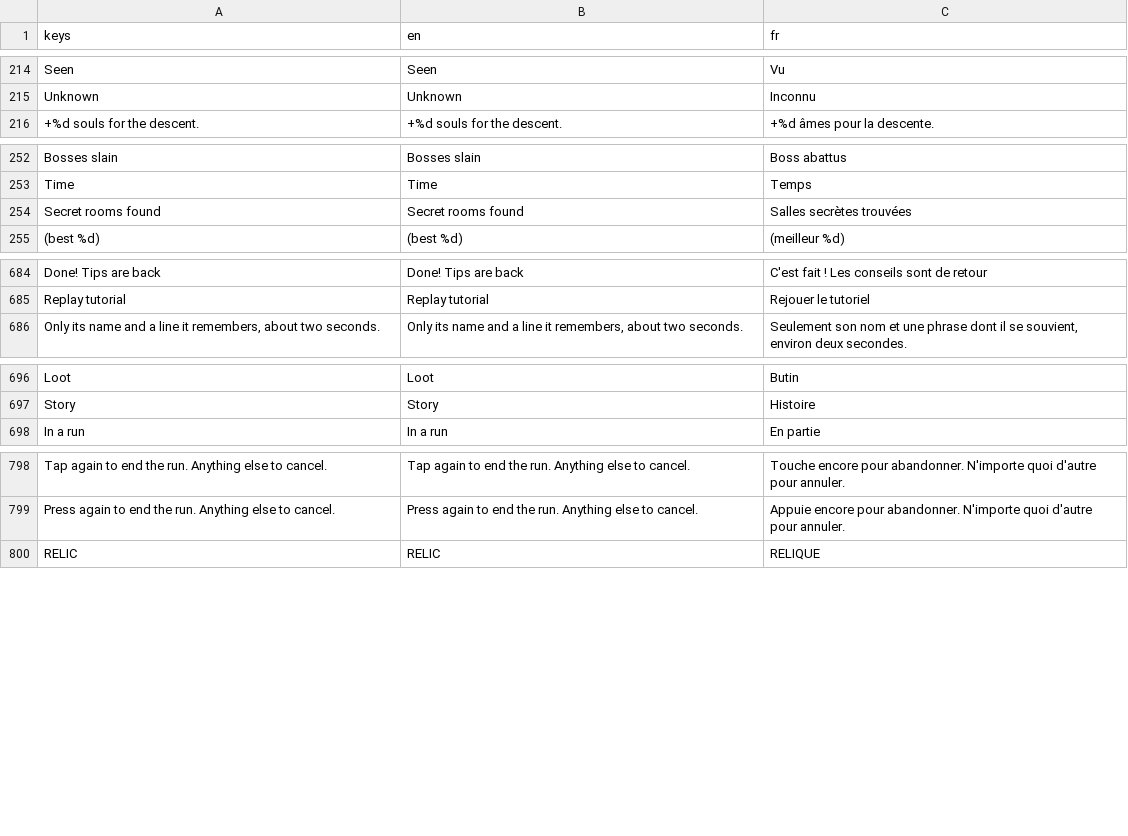
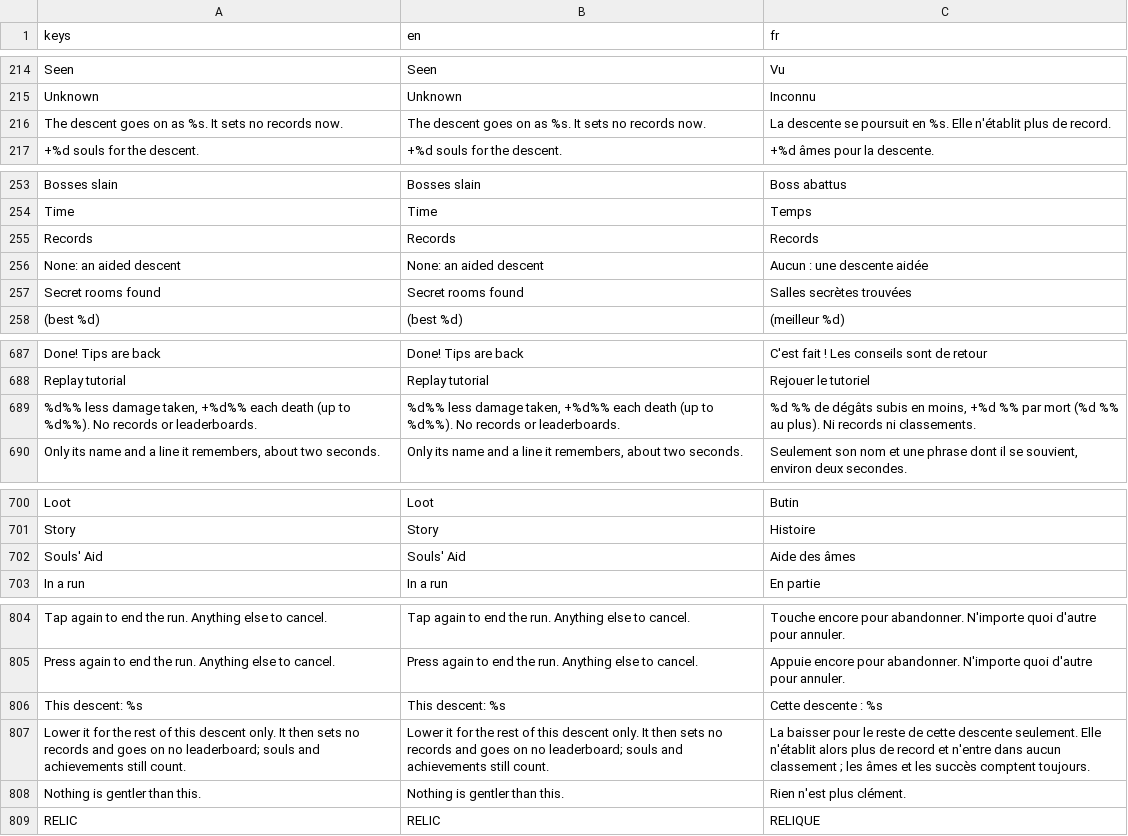
Before and after one commit to absolutezeroo/the-well-of-souls, a CSV file: locale/strings.csv, drawn as a sheet; only a part is shown, gaps mark what is left out; the diff covers the shown part only; the diff names each change by its address in the sheet, - before the commit and + after, or states it on an @@ line.

```diff
--- a/locale/strings.csv
+++ b/locale/strings.csv
+row 216: The descent goes on as %s. It sets no records now. | The descent goes on as %s. It sets no records now. | La descente se poursuit en %s. Elle n'établit plus de record.
+row 255: Records | Records | Records
+row 256: None: an aided descent | None: an aided descent | Aucun : une descente aidée
+row 689: %d%% less damage taken, +%d%% each death (up to %d%%). No records or leaderboards. | %d%% less damage taken, +%d%% each death (up to %d%%). No records or leaderboards. | %d %% de dégâts subis en moins, +%d %% par mort (%d %% au plus). Ni records ni classements.
+row 702: Souls' Aid | Souls' Aid | Aide des âmes
+row 806: This descent: %s | This descent: %s | Cette descente : %s
+row 807: Lower it for the rest of this descent only. It then sets no records and goes on no leaderboard; souls and achievements still count. | Lower it for the rest of this descent only. It then sets no records and goes on no leaderboard; souls and achievements still count. | La baisser pour le reste de cette descente seulement. Elle n'établit alors plus de record et n'entre dans aucun classement ; les âmes et les succès comptent toujours.
+row 808: Nothing is gentler than this. | Nothing is gentler than this. | Rien n'est plus clément.
```
Also changed, not shown: 1 added row elsewhere in this file, 27 other files.
